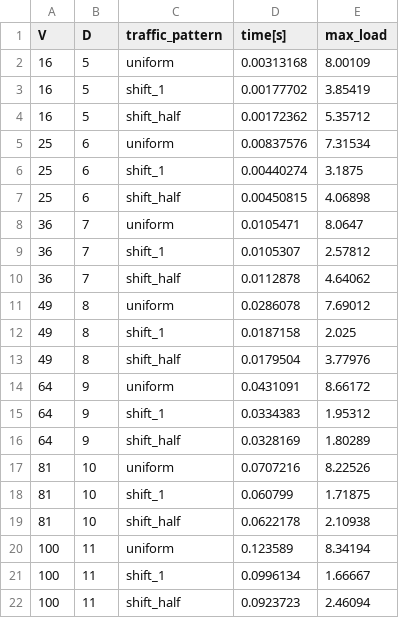
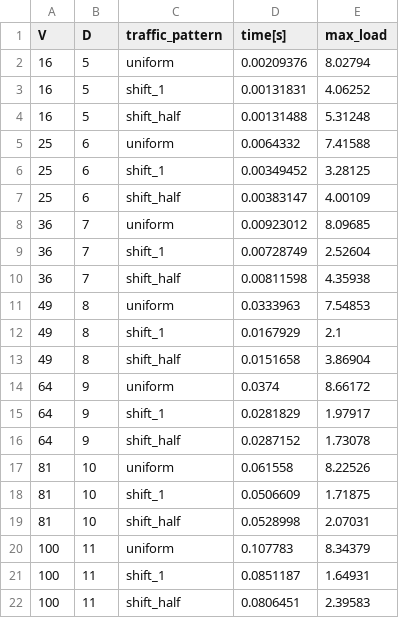
Before and after one commit to ziyuezzy/Nexullance, a CSV file: Nexullance_HPCA_data_gen/time_scaling/data_RRG_IT.csv, drawn as a sheet.

```diff
--- a/Nexullance_HPCA_data_gen/time_scaling/data_RRG_IT.csv
+++ b/Nexullance_HPCA_data_gen/time_scaling/data_RRG_IT.csv
@@ -1,22 +1,22 @@
 V,D,traffic_pattern,time[s],max_load
-16,5,uniform,0.00313168,8.00109
-16,5,shift_1,0.00177702,3.85419
-16,5,shift_half,0.00172362,5.35712
-25,6,uniform,0.00837576,7.31534
-25,6,shift_1,0.00440274,3.1875
-25,6,shift_half,0.00450815,4.06898
-36,7,uniform,0.0105471,8.0647
-36,7,shift_1,0.0105307,2.57812
-36,7,shift_half,0.0112878,4.64062
-49,8,uniform,0.0286078,7.69012
-49,8,shift_1,0.0187158,2.025
-49,8,shift_half,0.0179504,3.77976
-64,9,uniform,0.0431091,8.66172
-64,9,shift_1,0.0334383,1.95312
-64,9,shift_half,0.0328169,1.80289
-81,10,uniform,0.0707216,8.22526
-81,10,shift_1,0.060799,1.71875
-81,10,shift_half,0.0622178,2.10938
-100,11,uniform,0.123589,8.34194
-100,11,shift_1,0.0996134,1.66667
-100,11,shift_half,0.0923723,2.46094
+16,5,uniform,0.00209376,8.02794
+16,5,shift_1,0.00131831,4.06252
+16,5,shift_half,0.00131488,5.31248
+25,6,uniform,0.0064332,7.41588
+25,6,shift_1,0.00349452,3.28125
+25,6,shift_half,0.00383147,4.00109
+36,7,uniform,0.00923012,8.09685
+36,7,shift_1,0.00728749,2.52604
+36,7,shift_half,0.00811598,4.35938
+49,8,uniform,0.0333963,7.54853
+49,8,shift_1,0.0167929,2.1
+49,8,shift_half,0.0151658,3.86904
+64,9,uniform,0.0374,8.66172
+64,9,shift_1,0.0281829,1.97917
+64,9,shift_half,0.0287152,1.73078
+81,10,uniform,0.061558,8.22526
+81,10,shift_1,0.0506609,1.71875
+81,10,shift_half,0.0528998,2.07031
+100,11,uniform,0.107783,8.34379
+100,11,shift_1,0.0851187,1.64931
+100,11,shift_half,0.0806451,2.39583
```
Also changed, not shown: Nexullance_HPCA_data_gen/time_scaling/data_RRG_MP_APST4.csv, Nexullance_HPCA_data_gen/time_scaling/data_RRG_MP_ASP.csv, 49 other files.
